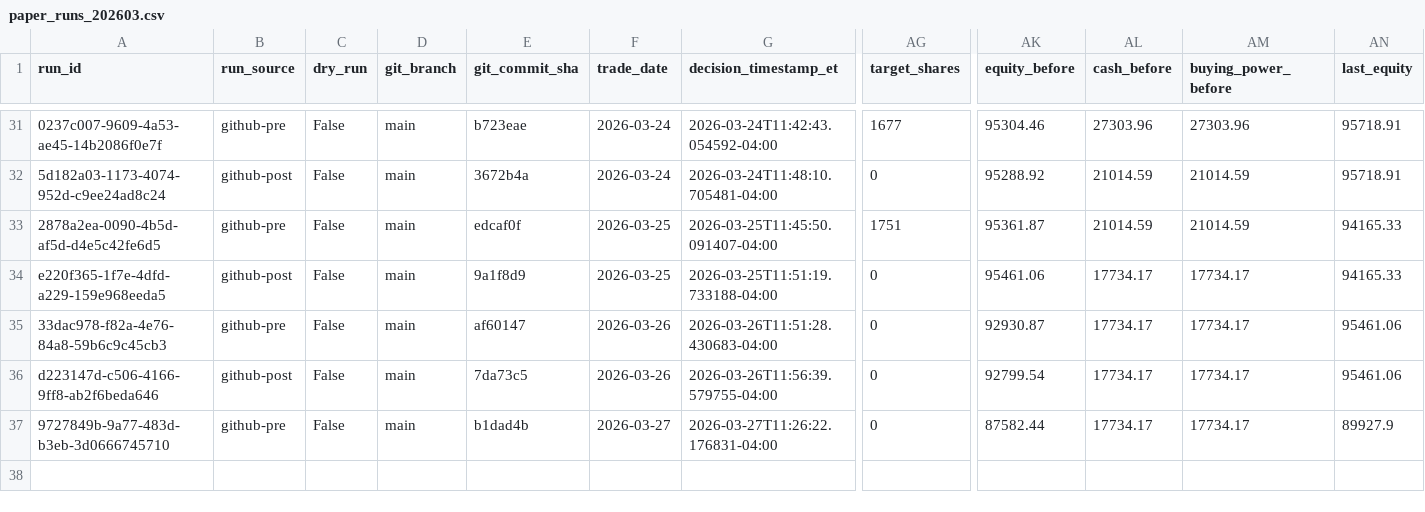
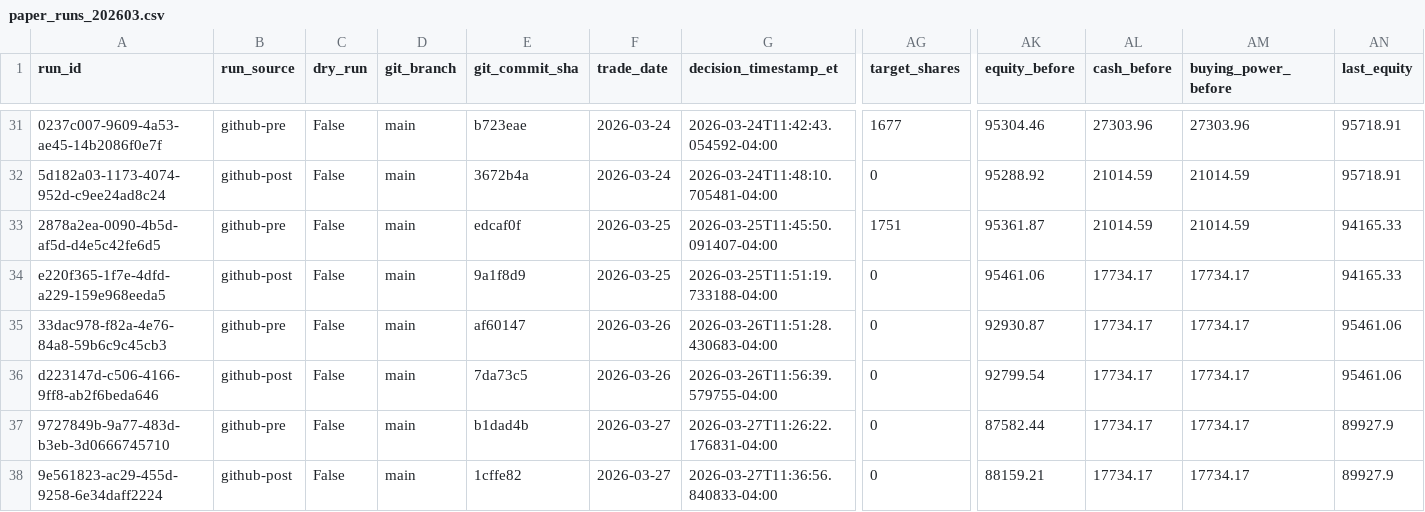
Before and after one commit to precisionhireconsultants/trading-vol-target-annual-0.40, a CSV file: logs/paper/runs/paper_runs_202603.csv, drawn as a sheet; only a part is shown, gaps mark what is left out; rows hold the shown columns only; the diff names each change by its address in the sheet, - before the commit and + after, or states it on an @@ line.

```diff
--- a/logs/paper/runs/paper_runs_202603.csv
+++ b/logs/paper/runs/paper_runs_202603.csv
+row 38: 9e561823-ac29-455d-9258-6e34daff2224 | github-post | False | main | 1cffe82 | 2026-03-27 | 2026-03-27T11:36:56.840833-04:00 | 0 | 88159.21 | 17734.17 | 17734.17 | 89927.9
```
